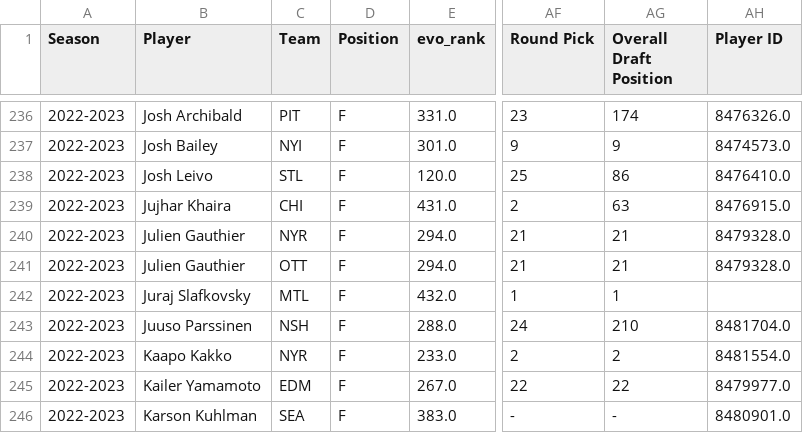
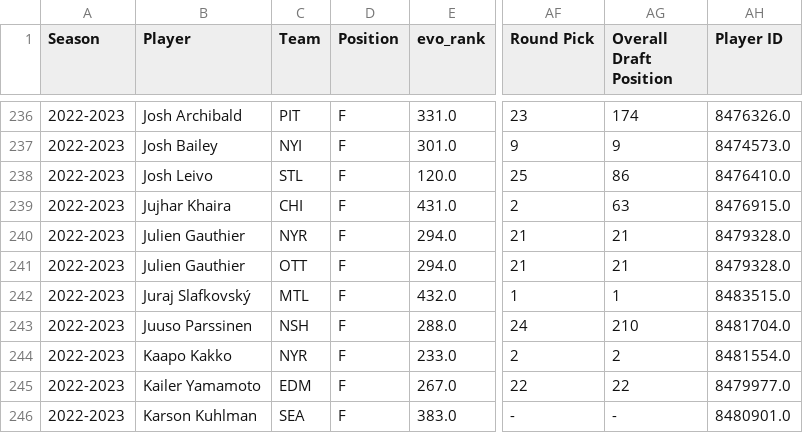
Before and after one commit to AveryJD/website-analytics-with-avery, a CSV file: data_card/forwards/2022-2023_F_card_data.csv, drawn as a sheet; only a part is shown, gaps mark what is left out; the diff names each change by its address in the sheet, - before the commit and + after, or states it on an @@ line.

Commit message:
Update card data

```diff
--- a/data_card/forwards/2022-2023_F_card_data.csv
+++ b/data_card/forwards/2022-2023_F_card_data.csv
-B242 (Player): Juraj Slafkovsky
+B242 (Player): Juraj Slafkovský
-AH242 (Player ID): (empty)
+AH242 (Player ID): 8483515.0
```
Also changed, not shown: data_card/forwards/2023-2024_F_card_data.csv, data_card/forwards/2024-2025_F_card_data.csv.
